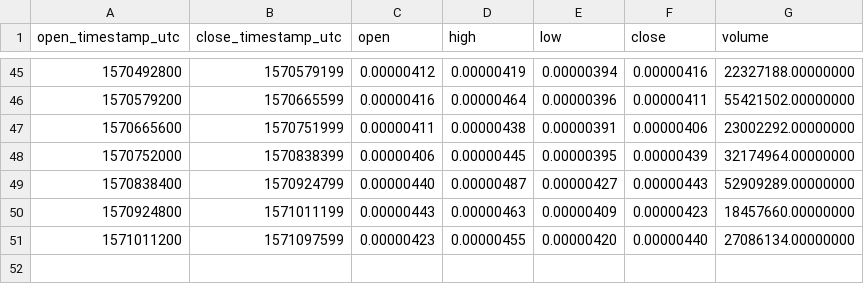
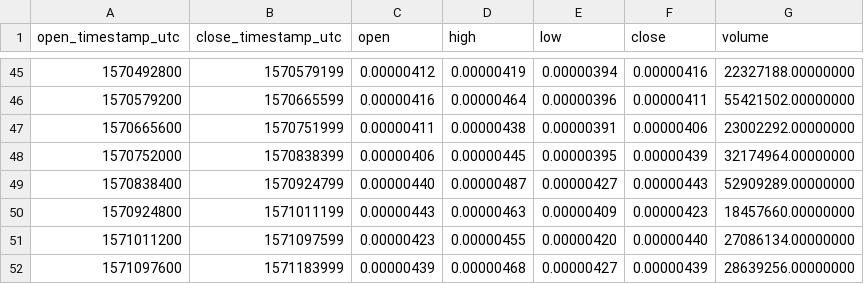
Before and after one commit to cryptobigbro/binance-PERLBTC, a CSV file: binance-PERLBTC-1d.csv, drawn as a sheet; only a part is shown, gaps mark what is left out.

```diff
--- a/binance-PERLBTC-1d.csv
+++ b/binance-PERLBTC-1d.csv
@@ -51 +51,2 @@ open_timestamp_utc,close_timestamp_utc,open,high,low,close,volume
 1571011200,1571097599,0.00000423,0.00000455,0.00000420,0.00000440,27086134.00000000
+1571097600,1571183999,0.00000439,0.00000468,0.00000427,0.00000439,28639256.00000000
```
Also changed, not shown: binance-PERLBTC-1h.csv.
